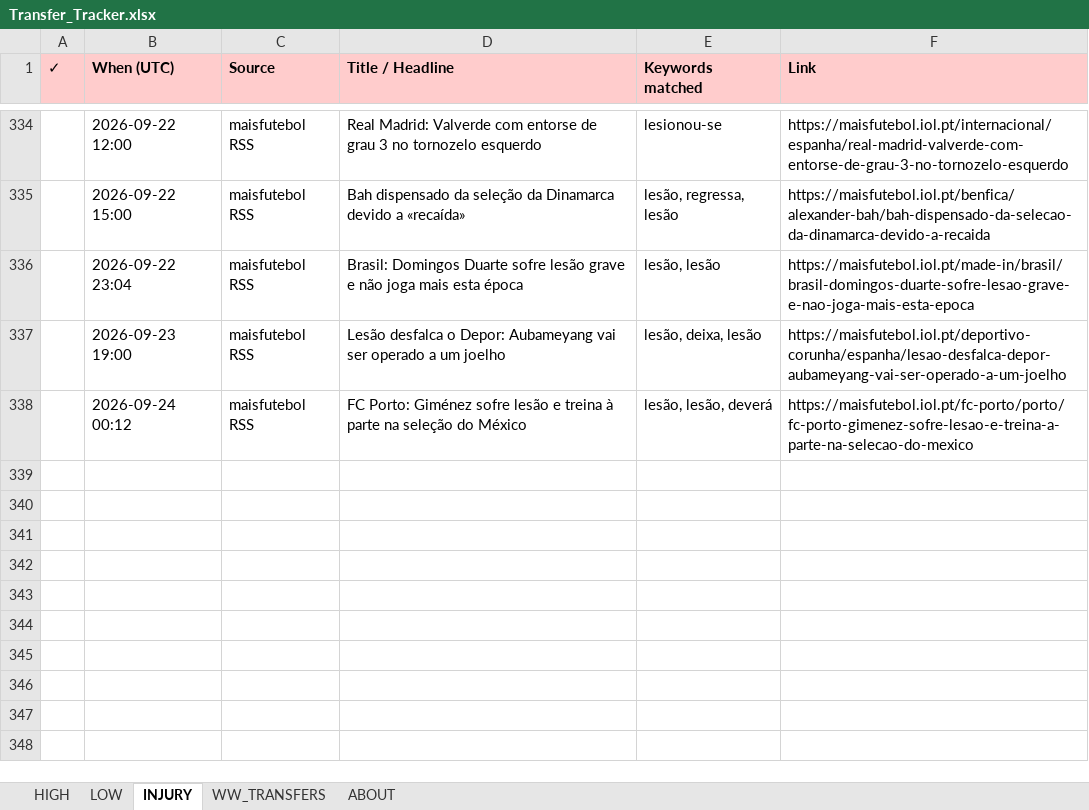
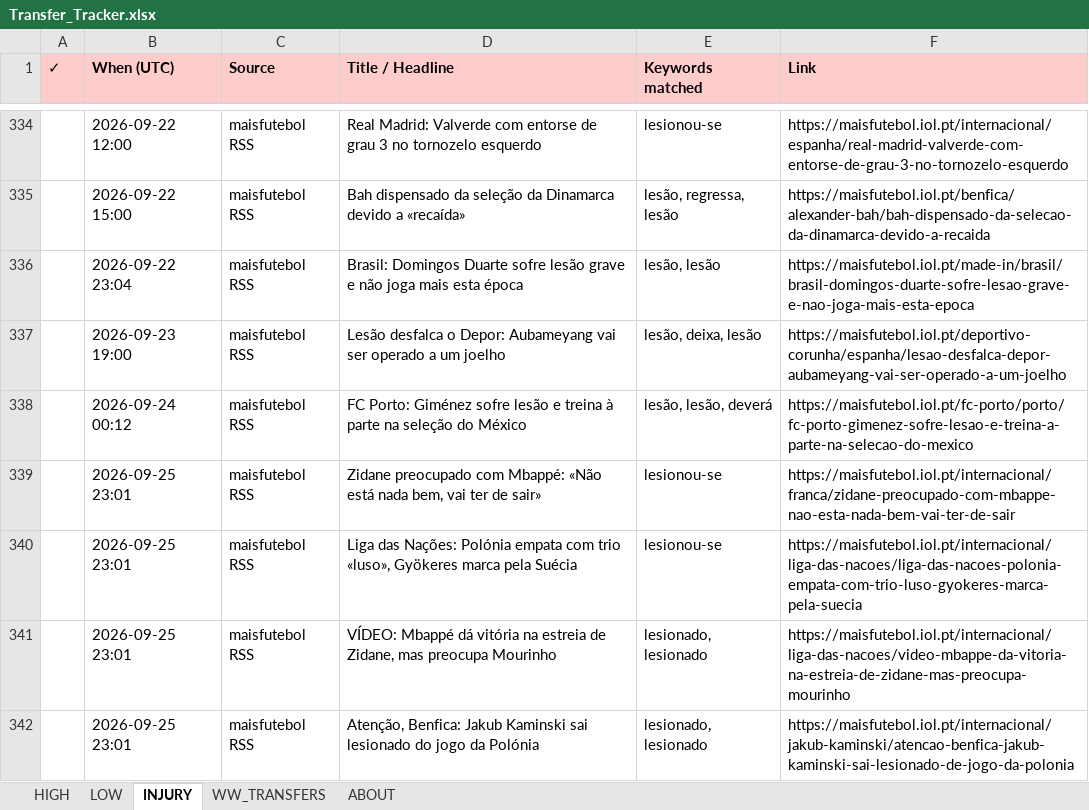
Before and after one commit to rneves2005-dotcom/fpl-dashboard, an Excel workbook: Transfer_Tracker.xlsx, sheet INJURY, drawn as a sheet; only a part is shown, gaps mark what is left out; values as stored, in another font and other column widths than the file's, no borders; the diff names each change by its address in the sheet, - before the commit and + after, or states it on an @@ line.

Commit message:
auto: transfer poll 2026-09-25 23:01 UTC · 5 new

```diff
--- a/Transfer_Tracker.xlsx (sheet INJURY)
+++ b/Transfer_Tracker.xlsx (sheet INJURY)
+row 339:  | 2026-09-25 23:01 | maisfutebol RSS | Zidane preocupado com Mbappé: «Não está nada bem, vai ter de sair» | lesionou-se | https://maisfutebol.iol.pt/internacional/franca/zidane-preocupado-com-mbappe-nao-esta-nada-bem-vai-ter-de-sair
+row 340:  | 2026-09-25 23:01 | maisfutebol RSS | Liga das Nações: Polónia empata com trio «luso», Gyökeres marca pela Suécia | lesionou-se | https://maisfutebol.iol.pt/internacional/liga-das-nacoes/liga-das-nacoes-polonia-empata-com-trio-luso-gyokeres-marca-pela-suecia
+row 341:  | 2026-09-25 23:01 | maisfutebol RSS | VÍDEO: Mbappé dá vitória na estreia de Zidane, mas preocupa Mourinho | lesionado, lesionado | https://maisfutebol.iol.pt/internacional/liga-das-nacoes/video-mbappe-da-vitoria-na-estreia-de-zidane-mas-preocupa-mourinho
+row 342:  | 2026-09-25 23:01 | maisfutebol RSS | Atenção, Benfica: Jakub Kaminski sai lesionado do jogo da Polónia | lesionado, lesionado | https://maisfutebol.iol.pt/internacional/jakub-kaminski/atencao-benfica-jakub-kaminski-sai-lesionado-de-jogo-da-polonia
```
Also changed, not shown: sheet HIGH.
